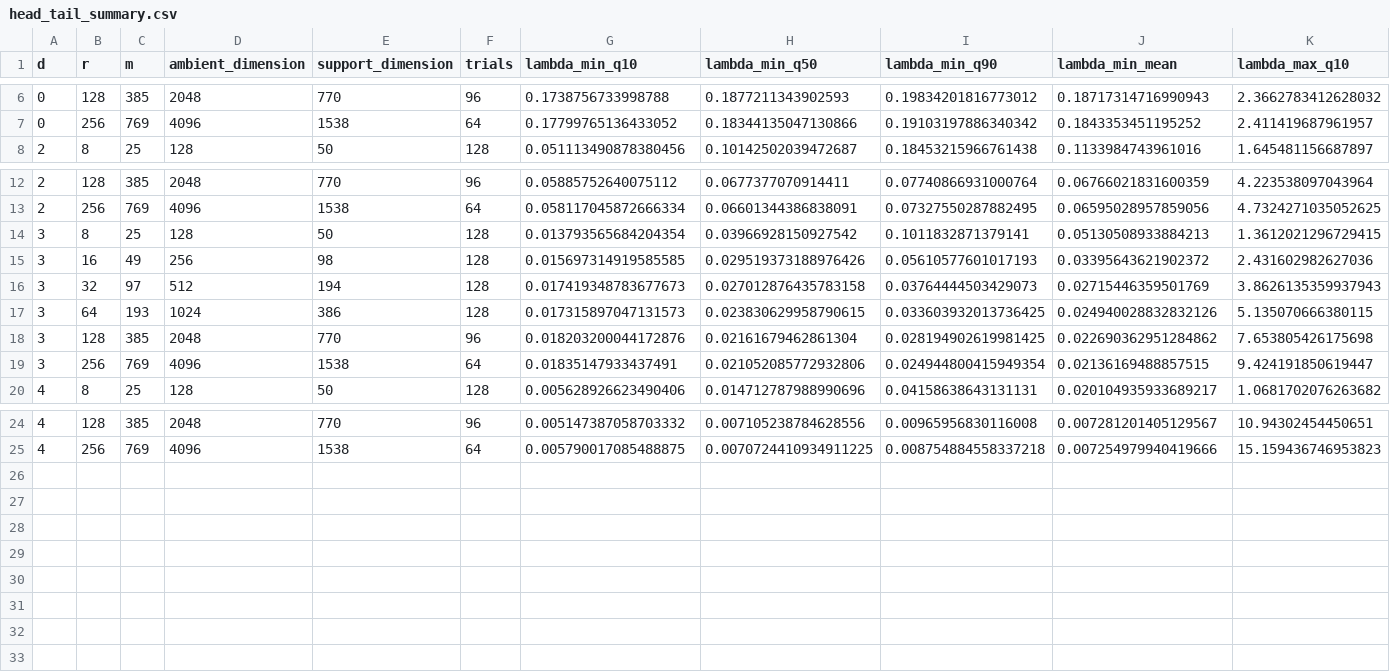
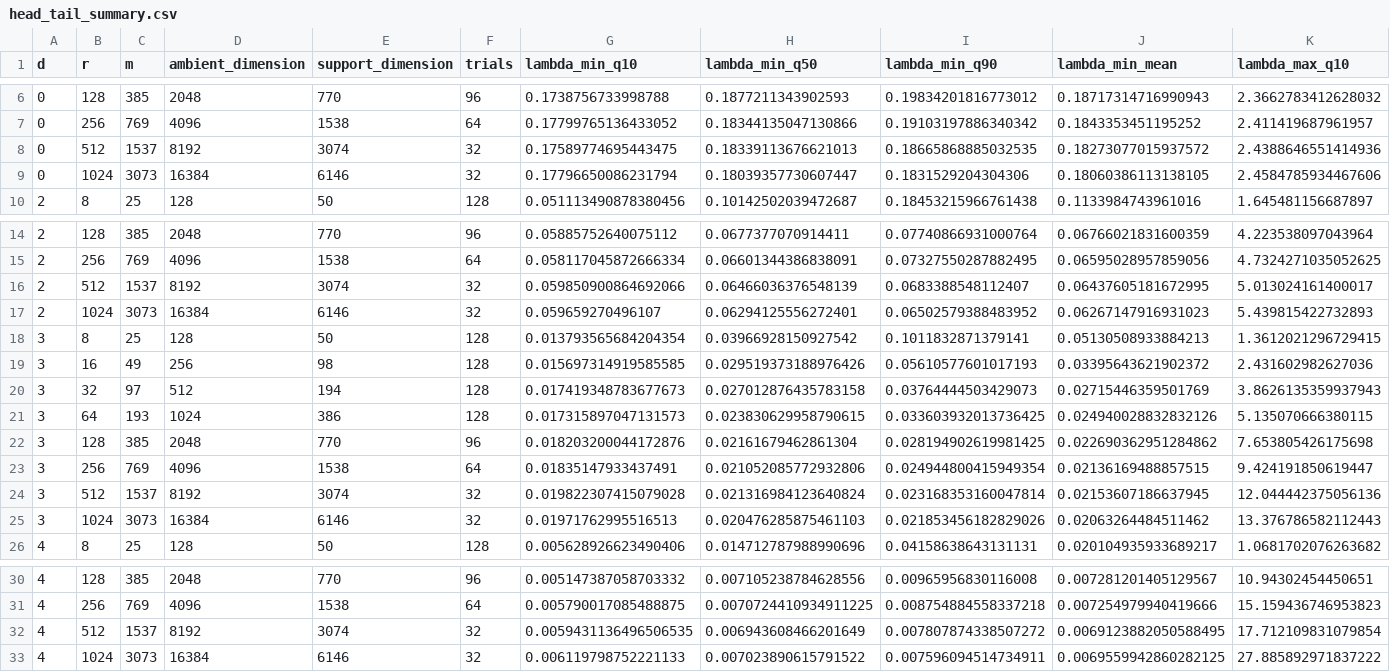
Before and after one commit to DiarHaidary/khatri-rao-numerics, a CSV file: head_tail/head_tail_summary.csv, drawn as a sheet; only a part is shown, gaps mark what is left out; rows hold the shown columns only; the diff names each change by its address in the sheet, - before the commit and + after, or states it on an @@ line.

```diff
--- a/head_tail/head_tail_summary.csv
+++ b/head_tail/head_tail_summary.csv
+row 8: 0 | 512 | 1537 | 8192 | 3074 | 32 | 0.17589774695443475 | 0.18339113676621013 | 0.18665868885032535 | 0.18273077015937572 | 2.4388646551414936
+row 9: 0 | 1024 | 3073 | 16384 | 6146 | 32 | 0.17796650086231794 | 0.18039357730607447 | 0.1831529204304306 | 0.18060386113138105 | 2.4584785934467606
+row 16: 2 | 512 | 1537 | 8192 | 3074 | 32 | 0.059850900864692066 | 0.06466036376548139 | 0.0683388548112407 | 0.06437605181672995 | 5.013024161400017
+row 17: 2 | 1024 | 3073 | 16384 | 6146 | 32 | 0.059659270496107 | 0.06294125556272401 | 0.06502579388483952 | 0.06267147916931023 | 5.439815422732893
+row 24: 3 | 512 | 1537 | 8192 | 3074 | 32 | 0.019822307415079028 | 0.021316984123640824 | 0.023168353160047814 | 0.02153607186637945 | 12.044442375056136
+row 25: 3 | 1024 | 3073 | 16384 | 6146 | 32 | 0.01971762995516513 | 0.020476285875461103 | 0.021853456182829026 | 0.02063264484511462 | 13.376786582112443
+row 32: 4 | 512 | 1537 | 8192 | 3074 | 32 | 0.0059431136496506535 | 0.006943608466201649 | 0.007807874338507272 | 0.0069123882050588495 | 17.712109831079854
+row 33: 4 | 1024 | 3073 | 16384 | 6146 | 32 | 0.006119798752221133 | 0.007023890615791522 | 0.007596094514734911 | 0.0069559942860282125 | 27.885892971837222
```
Also changed, not shown: 27 other files.
